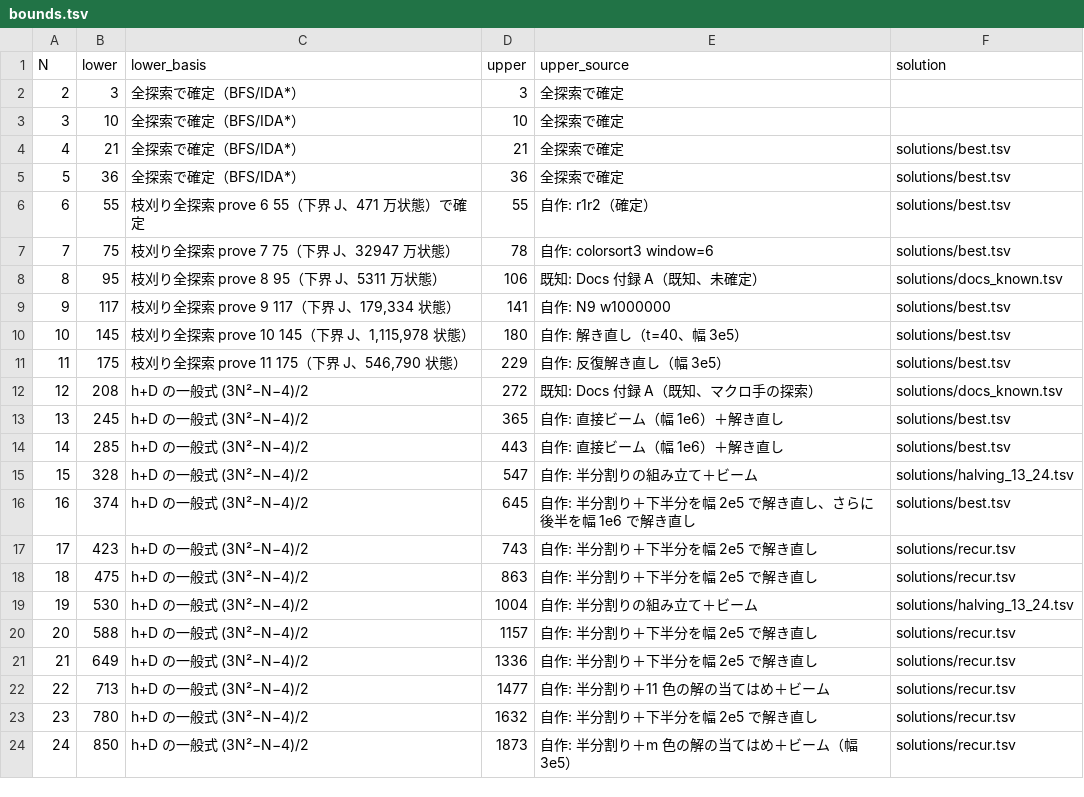
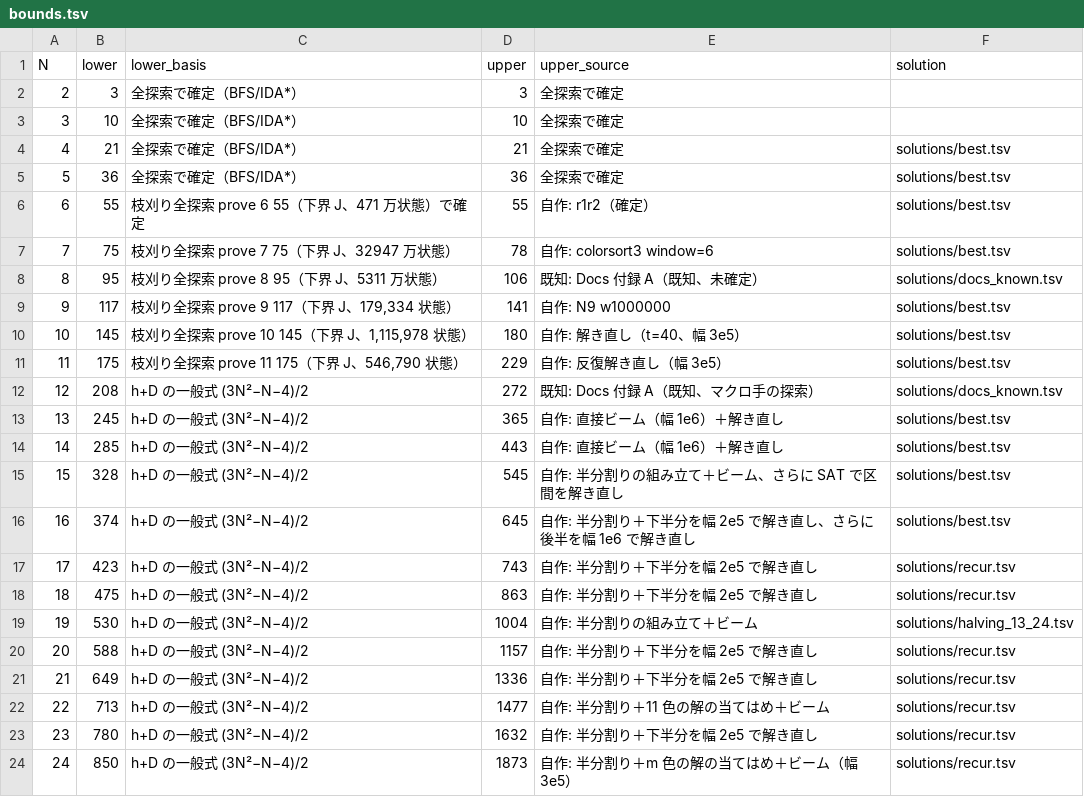
Before and after one commit to wand125/colorsort-transpose, a TSV file: bounds.tsv, drawn as a sheet.

```diff
--- a/bounds.tsv
+++ b/bounds.tsv
@@ -14,3 +14,3 @@ N	lower	lower_basis	upper	upper_source	solution
 14	285	h+D の一般式 (3N²−N−4)/2	443	自作: 直接ビーム（幅 1e6）＋解き直し	solutions/best.tsv
-15	328	h+D の一般式 (3N²−N−4)/2	547	自作: 半分割りの組み立て＋ビーム	solutions/halving_13_24.tsv
+15	328	h+D の一般式 (3N²−N−4)/2	545	自作: 半分割りの組み立て＋ビーム、さらに SAT で区間を解き直し	solutions/best.tsv
 16	374	h+D の一般式 (3N²−N−4)/2	645	自作: 半分割り＋下半分を幅 2e5 で解き直し、さらに後半を幅 1e6 で解き直し	solutions/best.tsv
```
Also changed, not shown: solutions/best.tsv, 8 other files.
